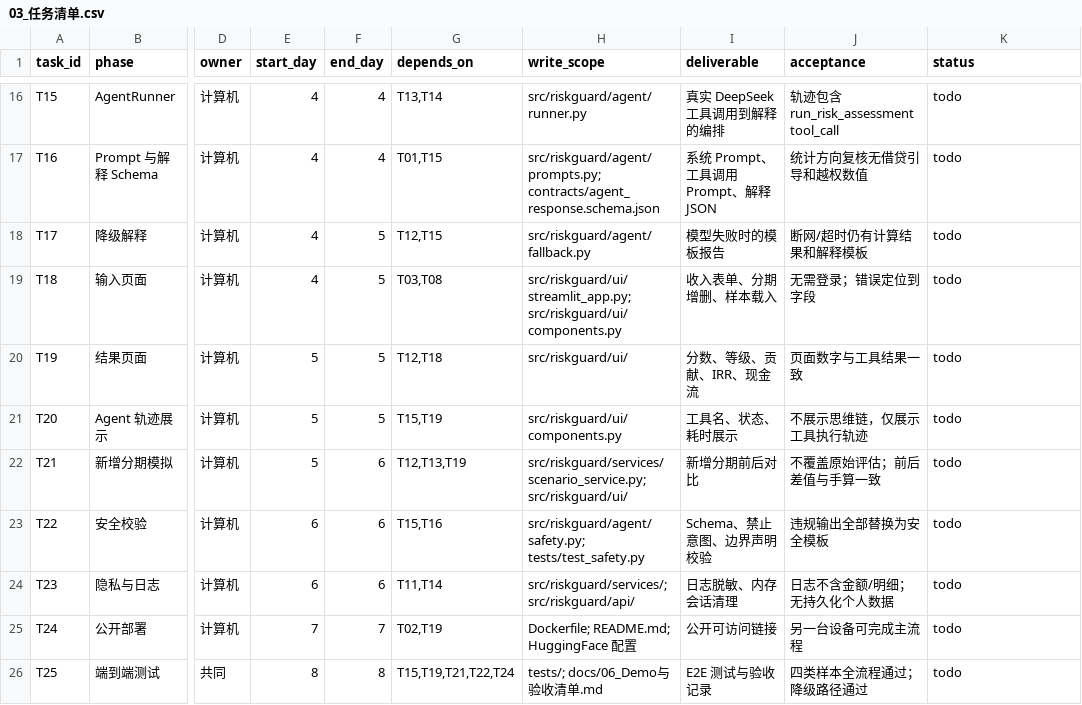
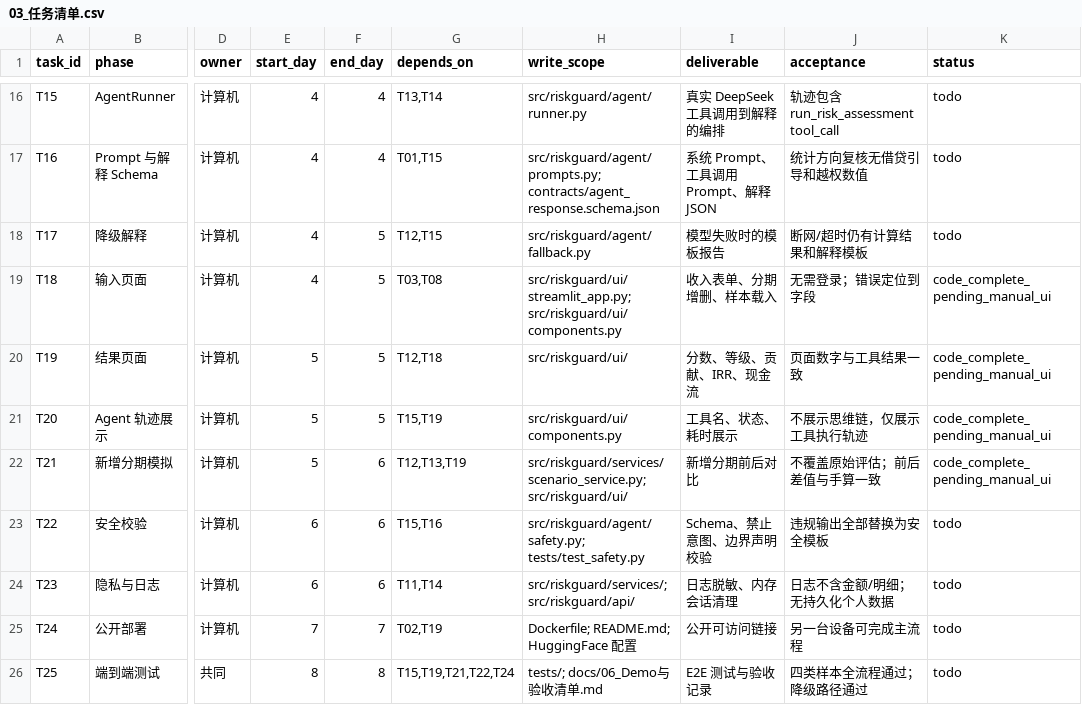
Before and after one commit to uxiaoting-code/StudentRiskGuard, a CSV file: docs/03_任务清单.csv, drawn as a sheet; only a part is shown, gaps mark what is left out; the diff names each change by its address in the sheet, - before the commit and + after, or states it on an @@ line.

```diff
--- a/docs/03_任务清单.csv
+++ b/docs/03_任务清单.csv
-K19:K22 (status): todo
+K19:K22 (status): code_complete_pending_manual_ui
```
Also changed, not shown: docs/09_模块任务清单.csv, 14 other files.
